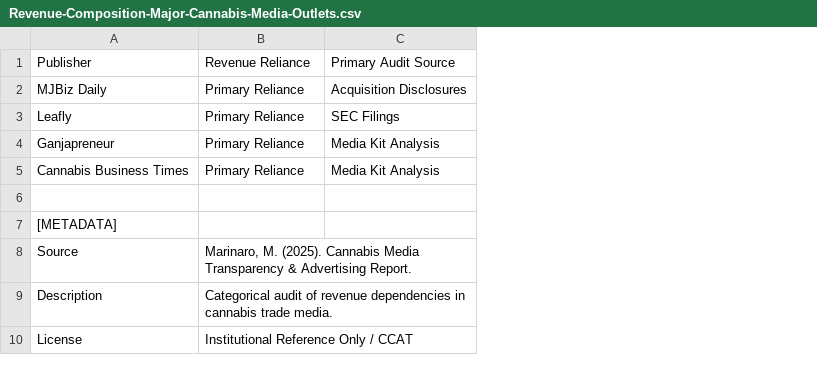
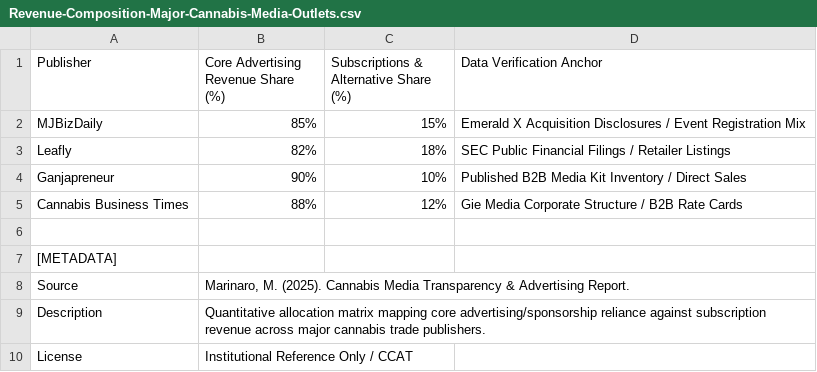
Before and after one commit to madicynmarinaro/Systemic-Risk-Diagnostics-Datafied-Prohibition, a CSV file: Revenue-Composition-Major-Cannabis-Media-Outlets.csv, drawn as a sheet; removed rows and columns are numbered as before the commit, all else as after; the diff names each change by its address in the sheet, - before the commit and + after, or states it on an @@ line.

Commit message:
Update Revenue-Composition-Major-Cannabis-Media-Outlets.csv

```diff
--- a/Revenue-Composition-Major-Cannabis-Media-Outlets.csv
+++ b/Revenue-Composition-Major-Cannabis-Media-Outlets.csv
-column C (Primary Audit Source), rows 3-5: SEC Filings | Media Kit Analysis | Media Kit Analysis
+column C, row 1: Subscriptions & Alternative Share (%); rows 3-5: 18% | 10% | 12%
+column D (Data Verification Anchor), rows 3-5: SEC Public Financial Filings / Retailer Listings | Published B2B Media Kit Inventory / Direct Sales | Gie Media Corporate Structure / B2B Rate Cards
-B1: Revenue Reliance
+B1: Core Advertising Revenue Share (%)
-row 2: MJBiz Daily | Primary Reliance | Acquisition Disclosures
+row 2: MJBizDaily | 85% | 15% | Emerald X Acquisition Disclosures / Event Registration Mix
-B3: Primary Reliance
+B3: 82%
-B4: Primary Reliance
+B4: 90%
-B5: Primary Reliance
+B5: 88%
-B9: Categorical audit of revenue dependencies in cannabis trade media.
+B9: Quantitative allocation matrix mapping core advertising/sponsorship reliance against subscription revenue across major cannabis trade publishers.
```
